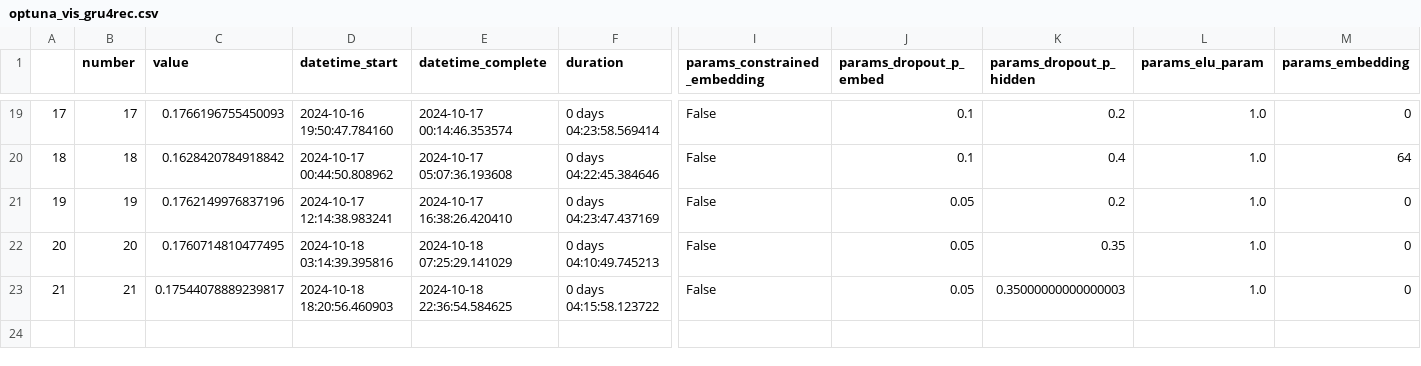
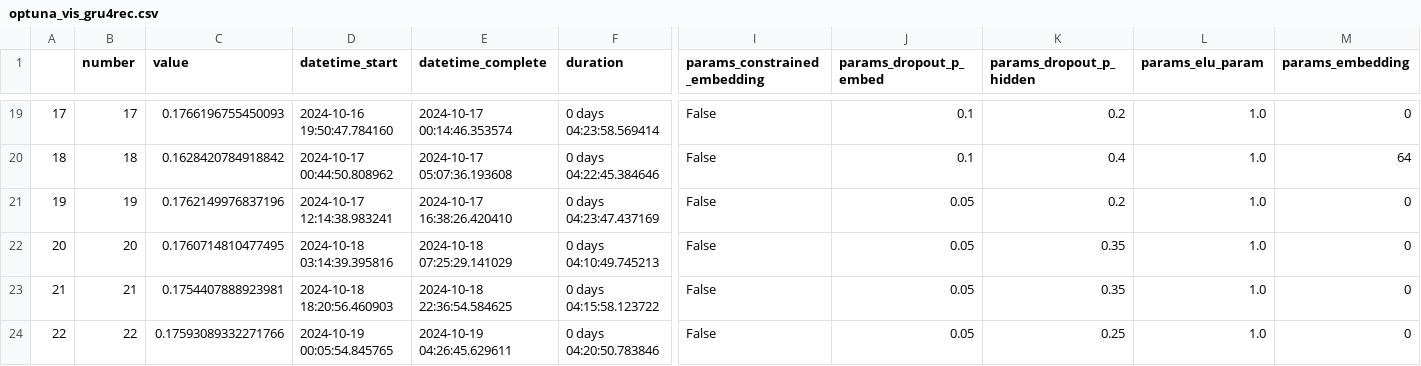
Before and after one commit to Laura-Legat/Practical-Work-AI, a CSV file: results/optuna_vis_gru4rec.csv, drawn as a sheet; only a part is shown, gaps mark what is left out; rows hold the shown columns only; the diff names each change by its address in the sheet, - before the commit and + after, or states it on an @@ line.

```diff
--- a/results/optuna_vis_gru4rec.csv
+++ b/results/optuna_vis_gru4rec.csv
-C23 (value): 0.17544078889239817
+C23 (value): 0.1754407888923981
-K23 (params_dropout_p_hidden): 0.35000000000000003
+K23 (params_dropout_p_hidden): 0.35
+row 24: 22 | 22 | 0.17593089332271766 | 2024-10-19 00:05:54.845765 | 2024-10-19 04:26:45.629611 | 0 days 04:20:50.783846 | False | 0.05 | 0.25 | 1.0 | 0
```
Also changed, not shown: 1 other file.
